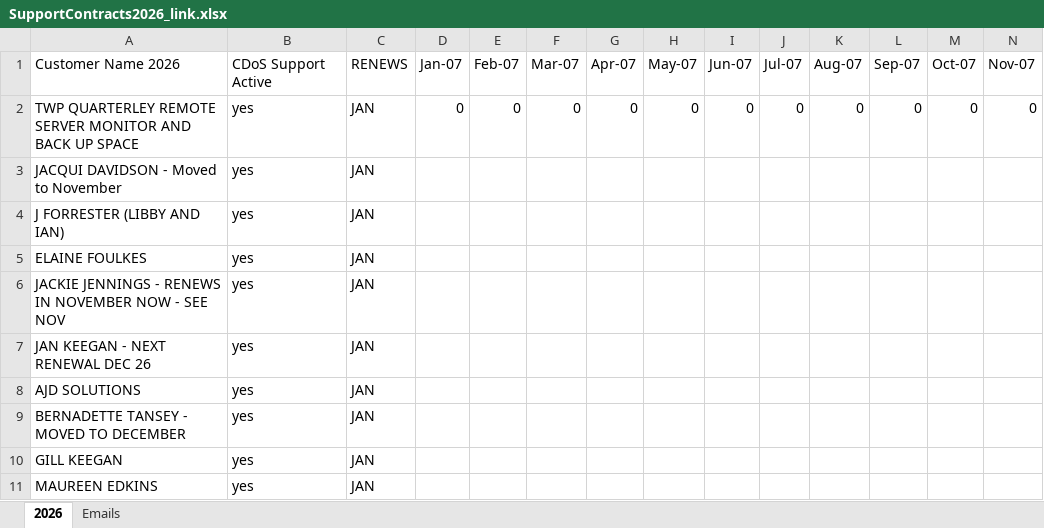
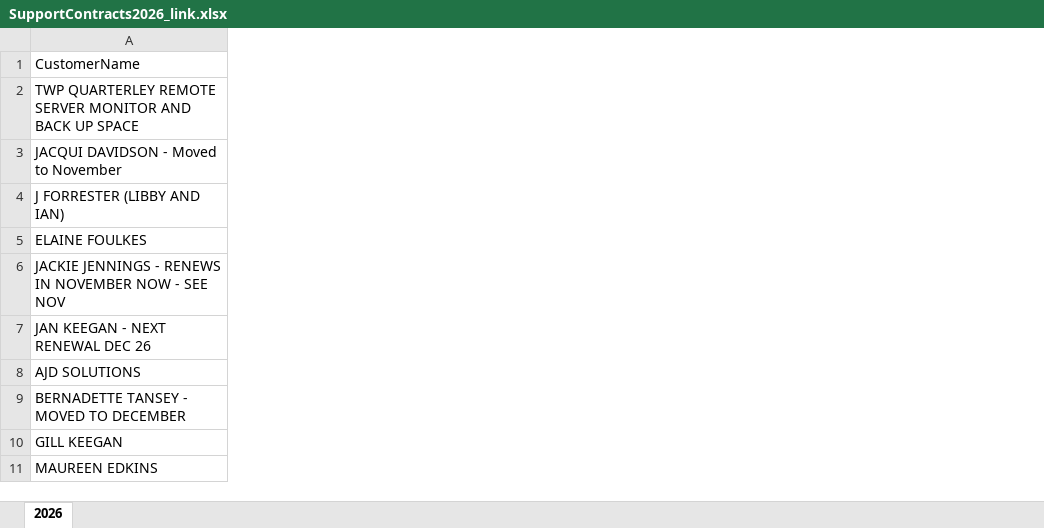
Before and after one commit to askfoundation-askpcd/askfoundation-askpcd-panel, an Excel workbook: SupportContracts2026_link.xlsx, sheet 2026, drawn as a sheet; only a part is shown; values as stored, in another font and other column widths than the file's, no borders; removed rows and columns are numbered as before the commit, all else as after; rows hold the shown columns only; the diff covers the shown part only; the diff names each change by its address in the sheet, - before the commit and + after, or states it on an @@ line.

Commit message:
Update SupportContracts2026_link.xlsx

```diff
--- a/SupportContracts2026_link.xlsx (sheet 2026)
+++ b/SupportContracts2026_link.xlsx (sheet 2026)
-sheet tab: Emails
-column B, rows 2-11: all yes
-column C, rows 2-11: all JAN
@@ column D hidden, row 2: 0 @@
@@ column E hidden, row 2: 0 @@
@@ column F hidden, row 2: 0 @@
-column G, row 2: 0
-column H, row 2: 0
-column I, row 2: 0
-column J, row 2: 0
-column K, row 2: 0
-column L, row 2: 0
-column M, row 2: 0
-column N, row 2: 0
-row 1: Customer Name 2026 | CDoS Support Active | RENEWS | Jan-07 | Feb-07 | Mar-07 | Apr-07 | May-07 | Jun-07 | Jul-07 | Aug-07 | Sep-07 | Oct-07 | Nov-07
+row 1: CustomerName
```
Also changed, not shown: 122 removed columns elsewhere in this sheet, hidden cells.
